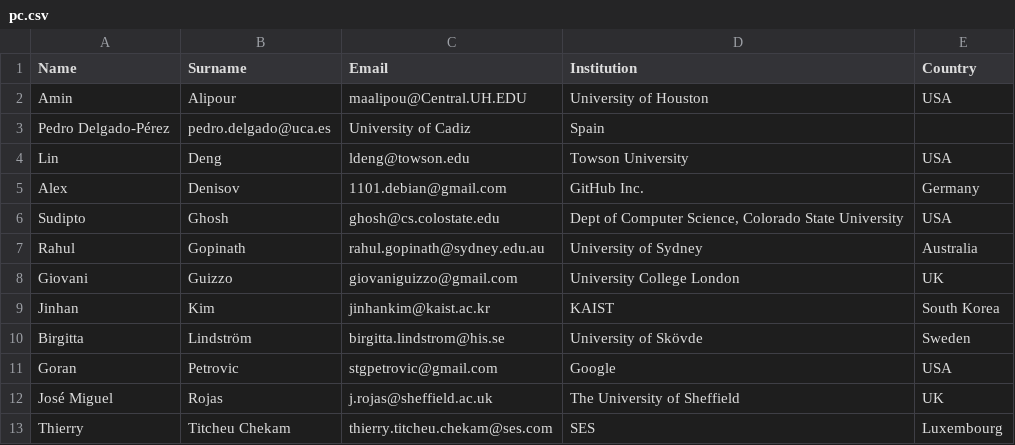
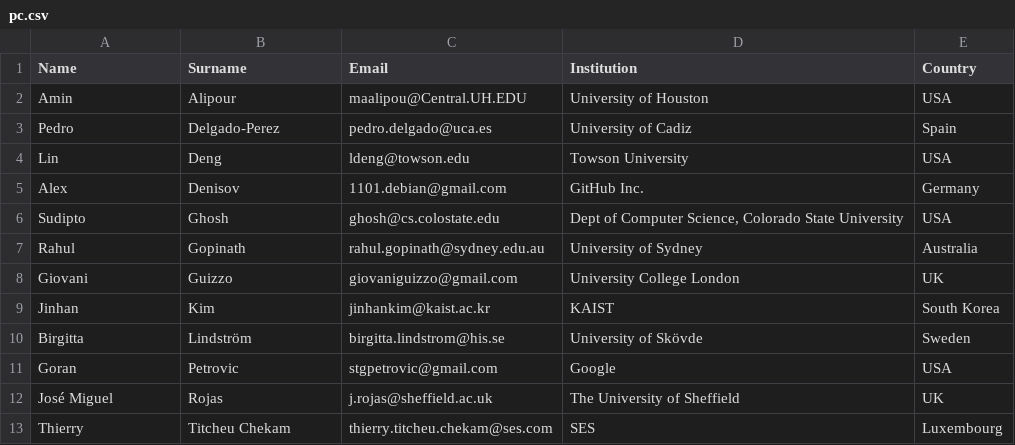
Before and after one commit to mutation-workshop/2024, a CSV file: _data/pc.csv, drawn as a sheet.

Commit message:
PC added

```diff
--- a/_data/pc.csv
+++ b/_data/pc.csv
@@ -2,3 +2,3 @@ Name,Surname,Email,Institution,Country
 Amin,Alipour,maalipou@Central.UH.EDU,University of Houston,USA
-Pedro Delgado-Pérez,pedro.delgado@uca.es,University of Cadiz,Spain
+Pedro,Delgado-Perez,pedro.delgado@uca.es,University of Cadiz,Spain
 Lin,Deng,ldeng@towson.edu,Towson University,USA
```
